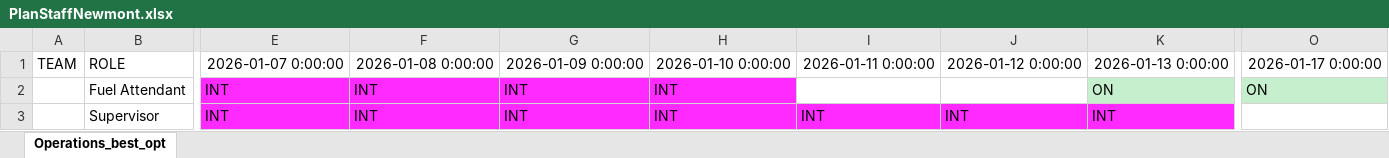
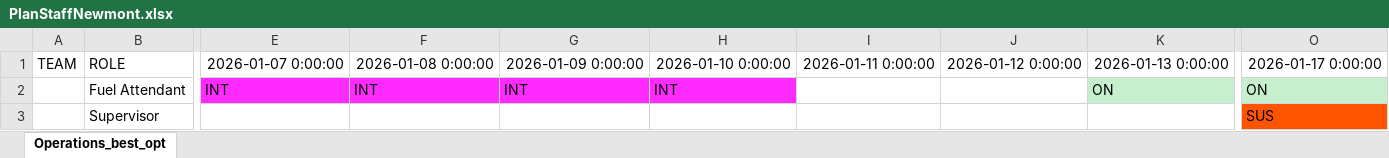
Before and after one commit to joseggch15/inboundoutbound, an Excel workbook: PlanStaffNewmont.xlsx, sheet Operations_best_opt, drawn as a sheet; only a part is shown, gaps mark what is left out; values as stored, in another font and other column widths than the file's, no borders; the diff covers the shown part only; the diff names each change by its address in the sheet, - before the commit and + after, or states it on an @@ line.

```diff
--- a/PlanStaffNewmont.xlsx (sheet Operations_best_opt)
+++ b/PlanStaffNewmont.xlsx (sheet Operations_best_opt)
-E3: INT
+E3: (empty)
-E3:K3 fill: #FF2AFF
+E3:K3 fill: none
-F3: INT
+F3: (empty)
-G3: INT
+G3: (empty)
-H3: INT
+H3: (empty)
-I3: INT
+I3: (empty)
-J3: INT
+J3: (empty)
-K3: INT
+K3: (empty)
-O3: (empty)
+O3: SUS
-O3 fill: none
+O3 fill: #FF5500
```
Also changed, not shown: 7 edited cells and cell formats elsewhere in this sheet, 18 other files.
